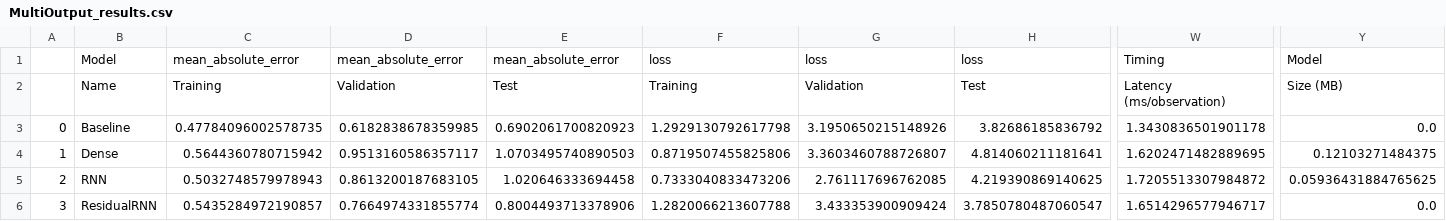
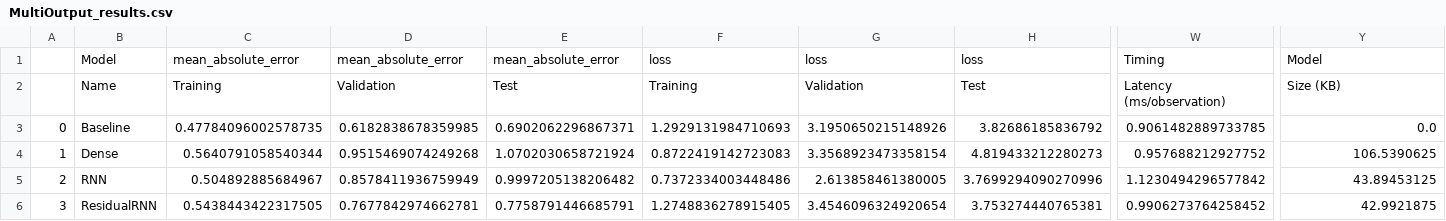
Before and after one commit to hubtru/SalesTrendsAnalyzer, a CSV file: Experiments/outputs/MultiOutput_results.csv, drawn as a sheet; only a part is shown, gaps mark what is left out; the diff names each change by its address in the sheet, - before the commit and + after, or states it on an @@ line.

Commit message:
bugfixed + new method to calculate model size

```diff
--- a/Experiments/outputs/MultiOutput_results.csv
+++ b/Experiments/outputs/MultiOutput_results.csv
-Y2: Size (MB)
+Y2: Size (KB)
-E3: 0.6902061700820923
+E3: 0.6902062296867371
-F3: 1.2929130792617798
+F3: 1.2929131984710693
-W3: 1.3430836501901178
+W3: 0.9061482889733785
-C4: 0.5644360780715942
+C4: 0.5640791058540344
-D4: 0.9513160586357117
+D4: 0.9515469074249268
-E4: 1.0703495740890503
+E4: 1.0702030658721924
-F4: 0.8719507455825806
+F4: 0.8722419142723083
-G4: 3.3603460788726807
+G4: 3.3568923473358154
-H4: 4.814060211181641
+H4: 4.819433212280273
-W4: 1.6202471482889695
+W4: 0.957688212927752
-Y4: 0.12103271484375
+Y4: 106.5390625
-C5: 0.5032748579978943
+C5: 0.504892885684967
-D5: 0.8613200187683105
+D5: 0.8578411936759949
-E5: 1.020646333694458
+E5: 0.9997205138206482
-F5: 0.7333040833473206
+F5: 0.7372334003448486
-G5: 2.761117696762085
+G5: 2.613858461380005
-H5: 4.219390869140625
+H5: 3.7699294090270996
-W5: 1.7205513307984872
+W5: 1.1230494296577842
-Y5: 0.05936431884765625
+Y5: 43.89453125
-C6: 0.5435284972190857
+C6: 0.5438443422317505
-D6: 0.7664974331855774
+D6: 0.7677842974662781
-E6: 0.8004493713378906
+E6: 0.7758791446685791
-F6: 1.2820066213607788
+F6: 1.2748836278915405
-G6: 3.433353900909424
+G6: 3.4546096324920654
-H6: 3.7850780487060547
+H6: 3.753274440765381
-W6: 1.6514296577946717
+W6: 0.9906273764258452
-Y6: 0.0
+Y6: 42.9921875
```
Also changed, not shown: Experiments/outputs/MultiOutput_losses.csv, Experiments/outputs/ResidualRNN_MultiOutput_losses.csv, 12 other files.
